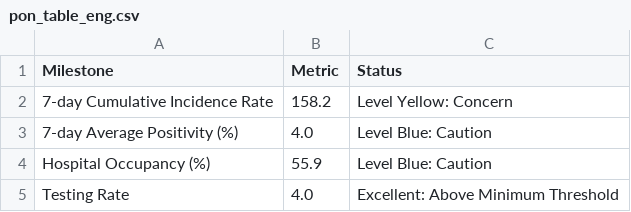
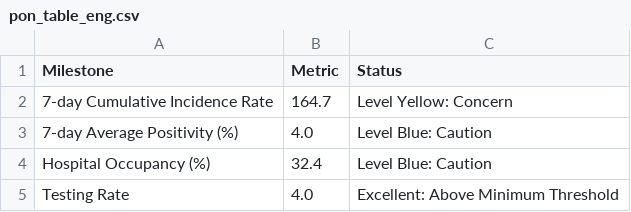
Before and after one commit to SCPHCovid19Data/scph_covid19, a CSV file: pon_table_eng.csv, drawn as a sheet.

```diff
--- a/pon_table_eng.csv
+++ b/pon_table_eng.csv
@@ -1,5 +1,5 @@
 "Milestone","Metric","Status"
-"7-day Cumulative Incidence Rate","158.2","Level Yellow: Concern"
+"7-day Cumulative Incidence Rate","164.7","Level Yellow: Concern"
 "7-day Average Positivity (%)","4.0","Level Blue: Caution"
-"Hospital Occupancy (%)","55.9","Level Blue: Caution"
+"Hospital Occupancy (%)","32.4","Level Blue: Caution"
 "Testing Rate","4.0","Excellent: Above Minimum Threshold"
```
Also changed, not shown: pon_table_esp.csv.
